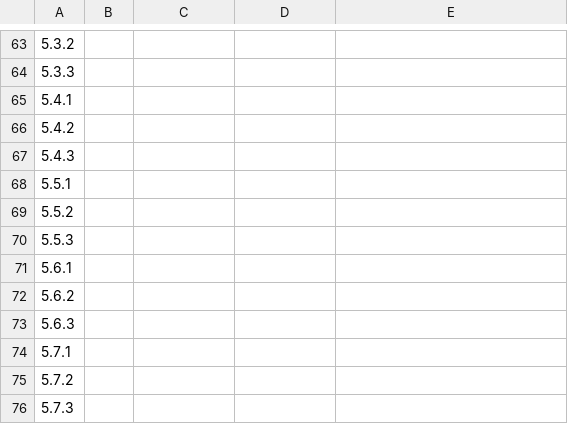
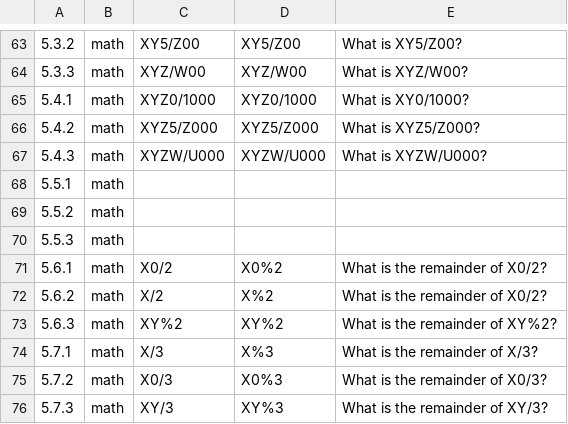
Before and after one commit to kelseyMcCutcheon/OUR_Assessment, a CSV file: FourthGradeQuestions.csv, drawn as a sheet; only a part is shown, gaps mark what is left out; the diff covers the shown part only; the diff names each change by its address in the sheet, - before the commit and + after, or states it on an @@ line.

```diff
--- a/FourthGradeQuestions.csv
+++ b/FourthGradeQuestions.csv
-B63:B76: (empty)
+B63:B76: math
-C63: (empty)
+C63: XY5/Z00
-D63: (empty)
+D63: XY5/Z00
-E63: (empty)
+E63: What is XY5/Z00?
-C64: (empty)
+C64: XYZ/W00
-D64: (empty)
+D64: XYZ/W00
-E64: (empty)
+E64: What is XYZ/W00?
-C65: (empty)
+C65: XYZ0/1000
-D65: (empty)
+D65: XYZ0/1000
-E65: (empty)
+E65: What is XY0/1000?
-C66: (empty)
+C66: XYZ5/Z000
-D66: (empty)
+D66: XYZ5/Z000
-E66: (empty)
+E66: What is XYZ5/Z000?
-C67: (empty)
+C67: XYZW/U000
-D67: (empty)
+D67: XYZW/U000
-E67: (empty)
+E67: What is XYZW/U000?
-C71: (empty)
+C71: X0/2
-D71: (empty)
+D71: X0%2
-E71:E72: (empty)
+E71:E72: What is the remainder of X0/2?
-C72: (empty)
+C72: X/2
-D72: (empty)
+D72: X%2
-C73: (empty)
+C73: XY%2
-D73: (empty)
+D73: XY%2
-E73: (empty)
+E73: What is the remainder of XY%2?
-C74: (empty)
+C74: X/3
-D74: (empty)
+D74: X%3
-E74: (empty)
+E74: What is the remainder of X/3?
-C75: (empty)
+C75: X0/3
-D75: (empty)
+D75: X0%3
-E75: (empty)
+E75: What is the remainder of X0/3?
-C76: (empty)
+C76: XY/3
-D76: (empty)
+D76: XY%3
-E76: (empty)
+E76: What is the remainder of XY/3?
```
Also changed, not shown: 3 removed rows and 37 edited cells elsewhere in this file.
